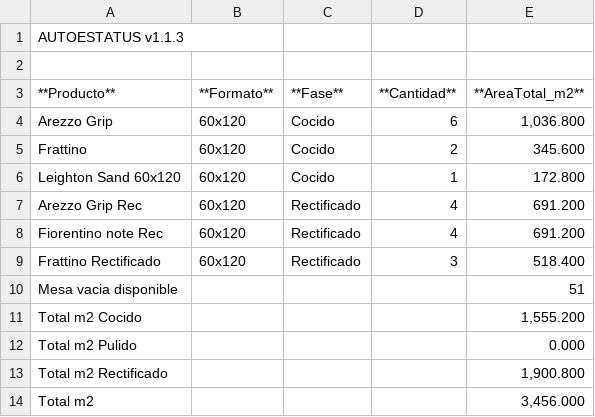
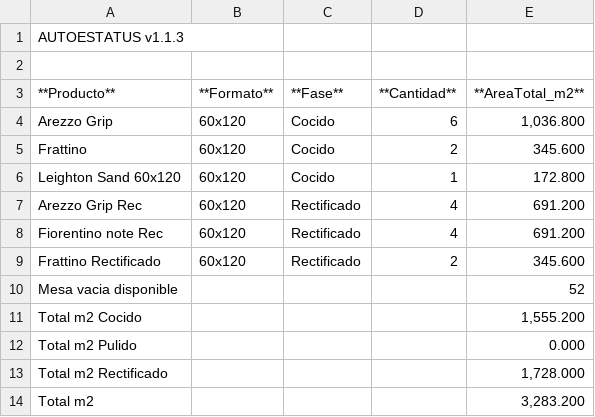
Before and after one commit to teclgvp3-droid/Estatus-De-Productos, a TSV file: recuento_productos.tsv, drawn as a sheet.

Commit message:
AUTOESTATUS update 2026-10-27 07:07:02

```diff
--- a/recuento_productos.tsv
+++ b/recuento_productos.tsv
@@ -8,7 +8,7 @@ Arezzo Grip Rec	60x120	Rectificado	4	691.200
 Fiorentino note Rec	60x120	Rectificado	4	691.200
-Frattino Rectificado	60x120	Rectificado	3	518.400
-Mesa vacia disponible				51
+Frattino Rectificado	60x120	Rectificado	2	345.600
+Mesa vacia disponible				52
 Total m2 Cocido				1,555.200
 Total m2 Pulido				0.000
-Total m2 Rectificado				1,900.800
-Total m2				3,456.000
+Total m2 Rectificado				1,728.000
+Total m2				3,283.200
```
